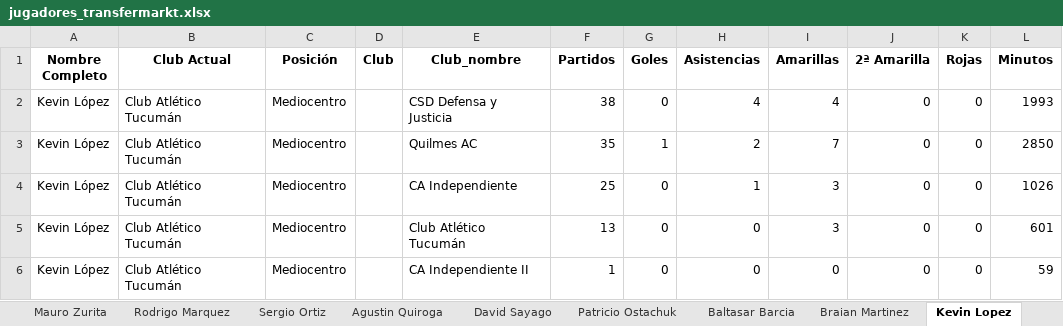
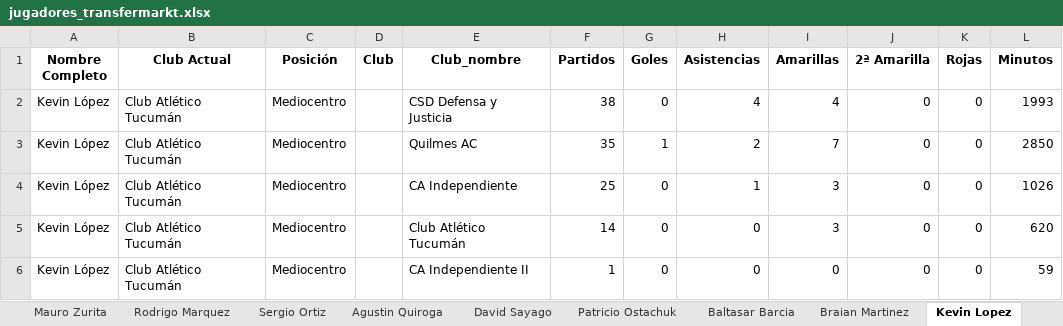
Before and after one commit to Independiente7L/infoavellared, an Excel workbook: jugadores_transfermarkt.xlsx, sheet Kevin Lopez, drawn as a sheet; values as stored, in another font and other column widths than the file's, no borders; the diff names each change by its address in the sheet, - before the commit and + after, or states it on an @@ line.

```diff
--- a/jugadores_transfermarkt.xlsx (sheet Kevin Lopez)
+++ b/jugadores_transfermarkt.xlsx (sheet Kevin Lopez)
-F5 (Partidos): 13
+F5 (Partidos): 14
-L5 (Minutos): 601
+L5 (Minutos): 620
```
Also changed, not shown: sheet Resumen, sheet Sergio Ortiz, sheet Mauro Zurita, sheet Diego Segovia, other sheet tabs, proximos_partidos.xlsx, tm_completo.xlsx, 1 other file.
